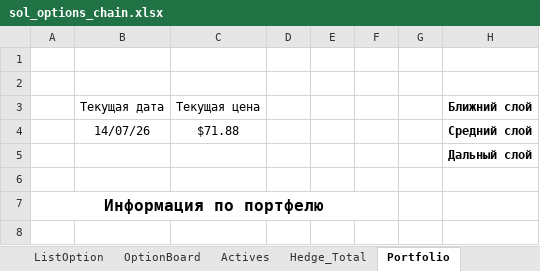
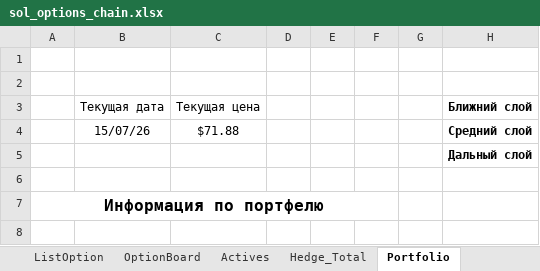
Before and after one commit to ildarGizzatov/hedgeModel, an Excel workbook: tools/excel/sol_options_chain.xlsx, sheet Portfolio, drawn as a sheet; only a part is shown; values as stored, in another font and other column widths than the file's, no borders; charts and pictures not drawn; the diff names each change by its address in the sheet, - before the commit and + after, or states it on an @@ line.

```diff
--- a/tools/excel/sol_options_chain.xlsx (sheet Portfolio)
+++ b/tools/excel/sol_options_chain.xlsx (sheet Portfolio)
-B4: 14/07/26
+B4: 15/07/26
```
Also changed, not shown: sheet Hedge_Far, sheet Far_laeyr, charts or pictures, 6 other files.
